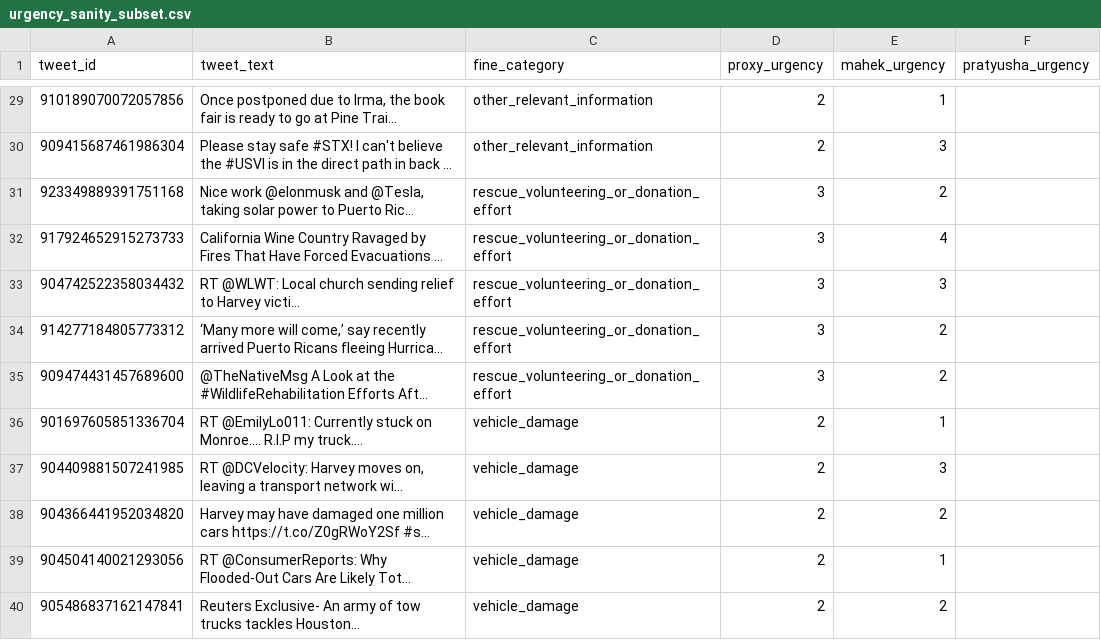
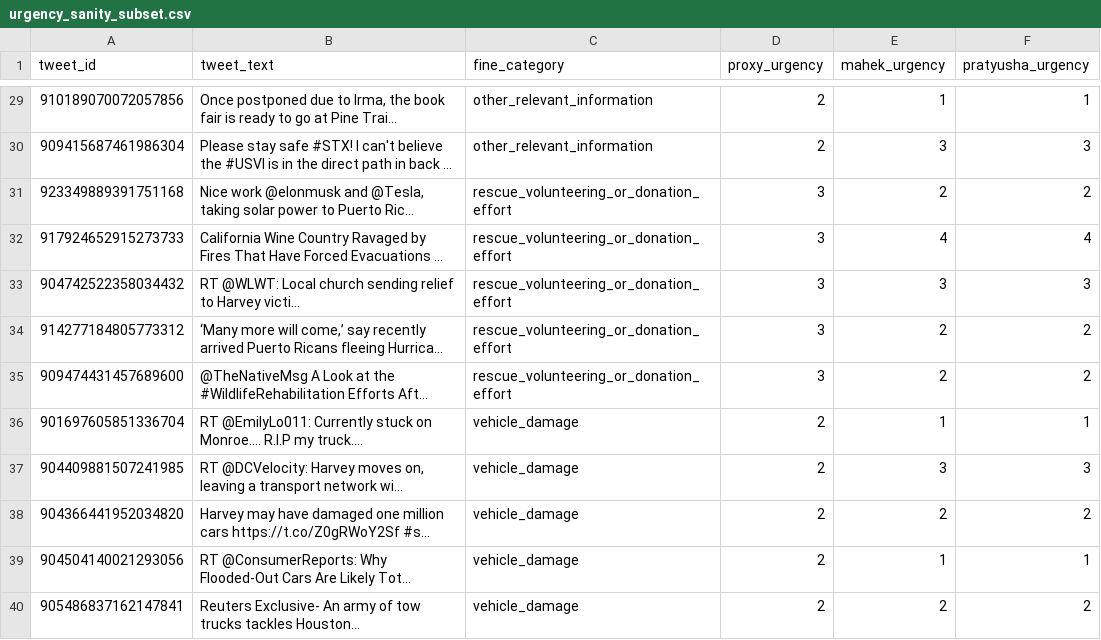
Before and after one commit to maheknagdev/disasterlens, a CSV file: evaluation/urgency_sanity_subset.csv, drawn as a sheet; only a part is shown, gaps mark what is left out; long unchanged cells end in …; the diff covers the shown part only; the diff names each change by its address in the sheet, - before the commit and + after, or states it on an @@ line.

Commit message:
Add Vision NLP report and urgency review labels

```diff
--- a/evaluation/urgency_sanity_subset.csv
+++ b/evaluation/urgency_sanity_subset.csv
-F29 (pratyusha_urgency): (empty)
+F29 (pratyusha_urgency): 1
-F30 (pratyusha_urgency): (empty)
+F30 (pratyusha_urgency): 3
-F31 (pratyusha_urgency): (empty)
+F31 (pratyusha_urgency): 2
-F32 (pratyusha_urgency): (empty)
+F32 (pratyusha_urgency): 4
-F33 (pratyusha_urgency): (empty)
+F33 (pratyusha_urgency): 3
-F34:F35 (pratyusha_urgency): (empty)
+F34:F35 (pratyusha_urgency): 2
-F36 (pratyusha_urgency): (empty)
+F36 (pratyusha_urgency): 1
-F37 (pratyusha_urgency): (empty)
+F37 (pratyusha_urgency): 3
-F38 (pratyusha_urgency): (empty)
+F38 (pratyusha_urgency): 2
-F39 (pratyusha_urgency): (empty)
+F39 (pratyusha_urgency): 1
-F40 (pratyusha_urgency): (empty)
+F40 (pratyusha_urgency): 2
```
Also changed, not shown: 27 edited cells elsewhere in this file, 2 other files.
